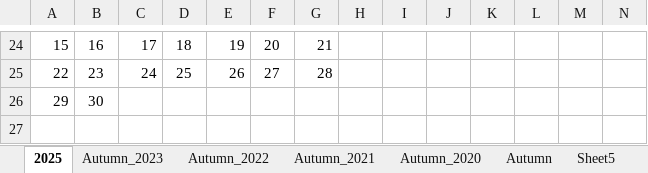
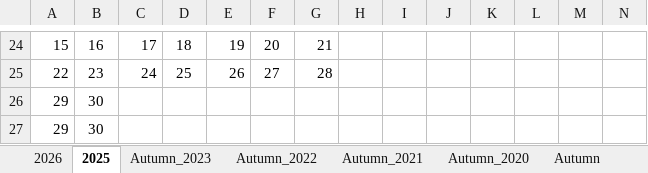
Before and after one commit to polydora/linmodr, an Excel workbook: Timetable.xlsx, sheet 2025, drawn as a sheet; only a part is shown, gaps mark what is left out; values as stored, in another font and other column widths than the file's, no borders; rows hold the shown columns only; the diff names each change by its address in the sheet, - before the commit and + after, or states it on an @@ line.

```diff
--- a/Timetable.xlsx (sheet 2025)
+++ b/Timetable.xlsx (sheet 2025)
+sheet tab: 2026
+row 27: 29 | 30
```
